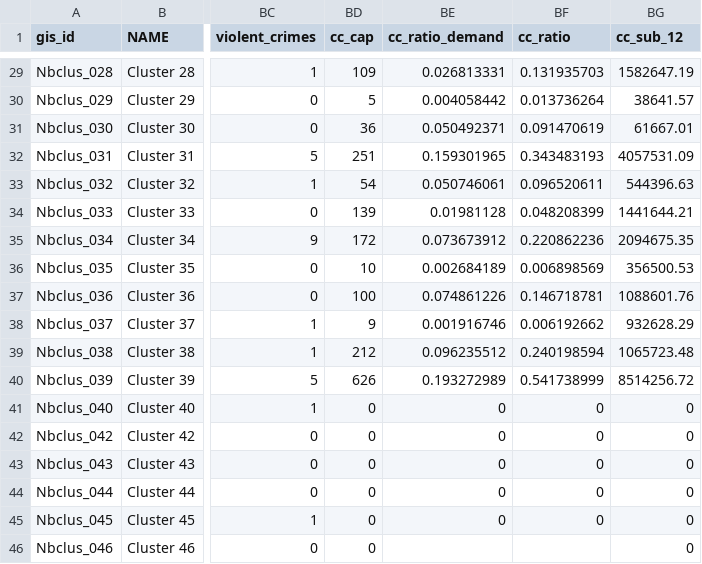
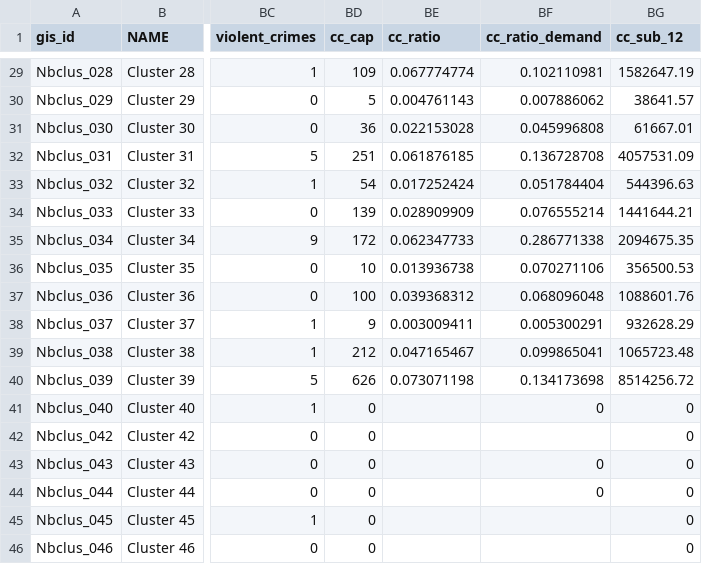
Before and after one commit to DCActionforChildren/dcaction, a CSV file: data/neighborhoods2.csv, drawn as a sheet; only a part is shown, gaps mark what is left out; removed rows and columns are numbered as before the commit, all else as after; the diff covers the shown part only; the diff names each change by its address in the sheet, - before the commit and + after, or states it on an @@ line.

Commit message:
Correctly recalculating child care center ratios, closes #68

```diff
--- a/data/neighborhoods2.csv
+++ b/data/neighborhoods2.csv
+column BE (cc_ratio), rows 29-40: 0.067774774 | 0.004761143 | 0.022153028 | 0.061876185 | 0.017252424 | 0.028909909 | 0.062347733 | 0.013936738 | 0.039368312 | 0.003009411 | 0.047165467 | 0.073071198
-column BF (cc_ratio), rows 29-45: 0.131935703 | 0.013736264 | 0.091470619 | 0.343483193 | 0.096520611 | 0.048208399 | 0.220862236 | 0.006898569 | 0.146718781 | 0.006192662 | 0.240198594 | 0.541738999 | 0 | 0 | 0 | 0 | 0
-BF29 (cc_ratio_demand): 0.026813331
+BF29 (cc_ratio_demand): 0.102110981
-BF30 (cc_ratio_demand): 0.004058442
+BF30 (cc_ratio_demand): 0.007886062
-BF31 (cc_ratio_demand): 0.050492371
+BF31 (cc_ratio_demand): 0.045996808
-BF32 (cc_ratio_demand): 0.159301965
+BF32 (cc_ratio_demand): 0.136728708
-BF33 (cc_ratio_demand): 0.050746061
+BF33 (cc_ratio_demand): 0.051784404
-BF34 (cc_ratio_demand): 0.01981128
+BF34 (cc_ratio_demand): 0.076555214
-BF35 (cc_ratio_demand): 0.073673912
+BF35 (cc_ratio_demand): 0.286771338
-BF36 (cc_ratio_demand): 0.002684189
+BF36 (cc_ratio_demand): 0.070271106
-BF37 (cc_ratio_demand): 0.074861226
+BF37 (cc_ratio_demand): 0.068096048
-BF38 (cc_ratio_demand): 0.001916746
+BF38 (cc_ratio_demand): 0.005300291
-BF39 (cc_ratio_demand): 0.096235512
+BF39 (cc_ratio_demand): 0.099865041
-BF40 (cc_ratio_demand): 0.193272989
+BF40 (cc_ratio_demand): 0.134173698
-BF42 (cc_ratio_demand): 0
+BF42 (cc_ratio_demand): (empty)
-BF45 (cc_ratio_demand): 0
+BF45 (cc_ratio_demand): (empty)
```
Also changed, not shown: 26 edited cells elsewhere in this file.
